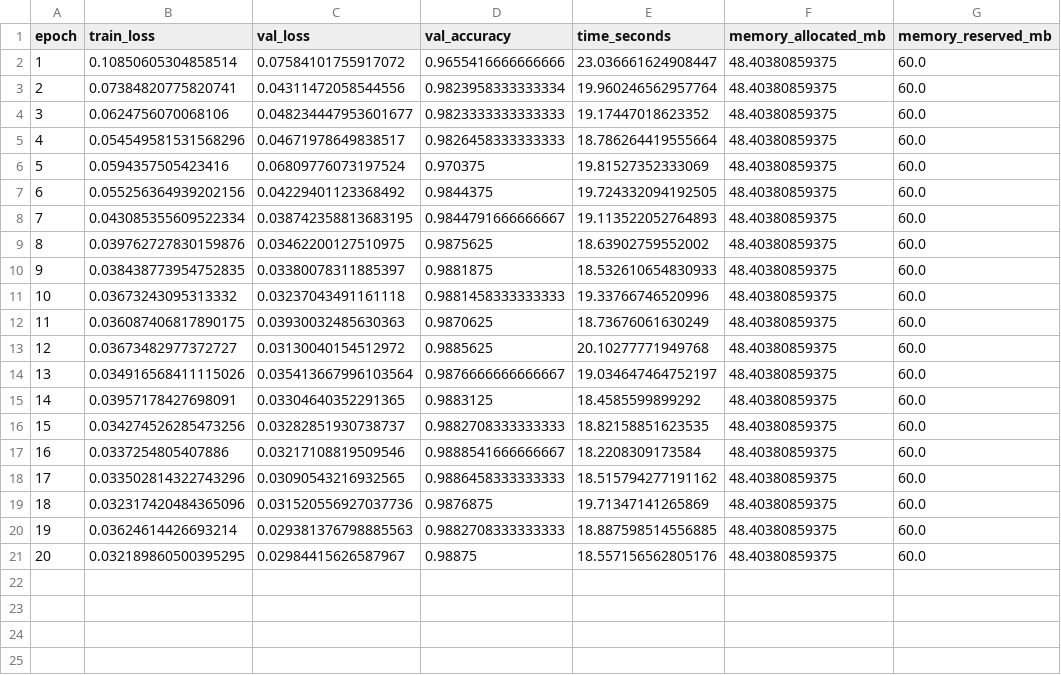
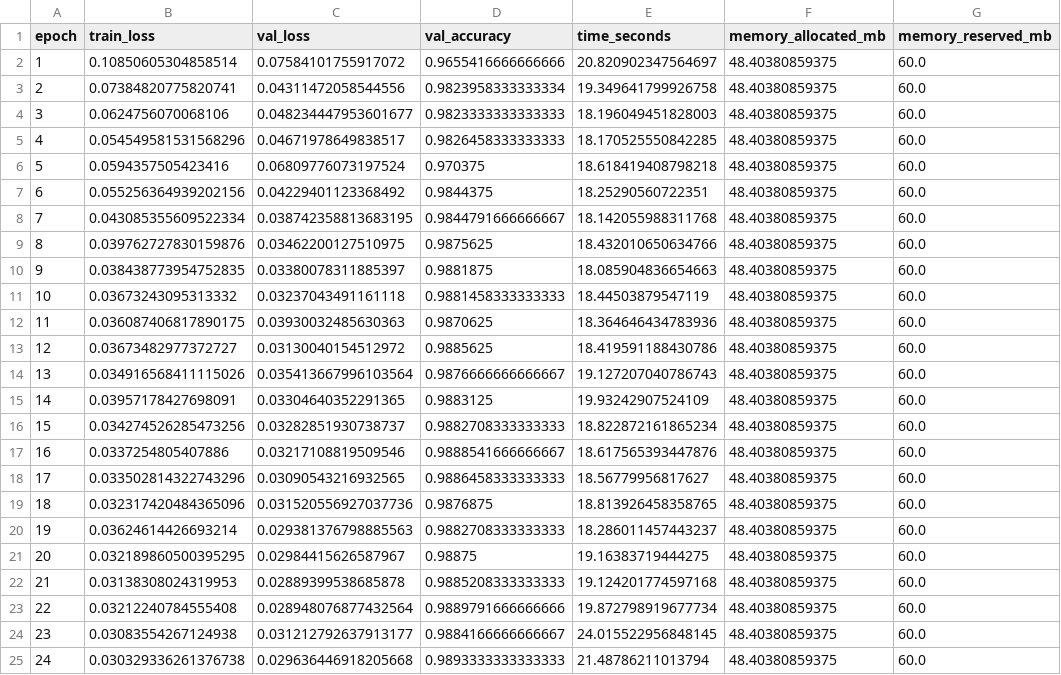
Before and after one commit to fainstar/DDoS_0416, a CSV file: logs/transformer_training_log.csv, drawn as a sheet.

Commit message:
data

```diff
--- a/logs/transformer_training_log.csv
+++ b/logs/transformer_training_log.csv
@@ -1,21 +1,25 @@
 epoch,train_loss,val_loss,val_accuracy,time_seconds,memory_allocated_mb,memory_reserved_mb
-1,0.10850605304858514,0.07584101755917072,0.9655416666666666,23.036661624908447,48.40380859375,60.0
-2,0.07384820775820741,0.04311472058544556,0.9823958333333334,19.960246562957764,48.40380859375,60.0
-3,0.0624756070068106,0.048234447953601677,0.9823333333333333,19.17447018623352,48.40380859375,60.0
-4,0.054549581531568296,0.04671978649838517,0.9826458333333333,18.786264419555664,48.40380859375,60.0
-5,0.0594357505423416,0.06809776073197524,0.970375,19.81527352333069,48.40380859375,60.0
-6,0.055256364939202156,0.04229401123368492,0.9844375,19.724332094192505,48.40380859375,60.0
-7,0.043085355609522334,0.038742358813683195,0.9844791666666667,19.113522052764893,48.40380859375,60.0
-8,0.039762727830159876,0.03462200127510975,0.9875625,18.63902759552002,48.40380859375,60.0
-9,0.038438773954752835,0.03380078311885397,0.9881875,18.532610654830933,48.40380859375,60.0
-10,0.03673243095313332,0.03237043491161118,0.9881458333333333,19.33766746520996,48.40380859375,60.0
-11,0.036087406817890175,0.03930032485630363,0.9870625,18.73676061630249,48.40380859375,60.0
-12,0.03673482977372727,0.03130040154512972,0.9885625,20.10277771949768,48.40380859375,60.0
-13,0.034916568411115026,0.035413667996103564,0.9876666666666667,19.034647464752197,48.40380859375,60.0
-14,0.03957178427698091,0.03304640352291365,0.9883125,18.4585599899292,48.40380859375,60.0
-15,0.034274526285473256,0.03282851930738737,0.9882708333333333,18.82158851623535,48.40380859375,60.0
-16,0.0337254805407886,0.03217108819509546,0.9888541666666667,18.2208309173584,48.40380859375,60.0
-17,0.033502814322743296,0.03090543216932565,0.9886458333333333,18.515794277191162,48.40380859375,60.0
-18,0.032317420484365096,0.031520556927037736,0.9876875,19.71347141265869,48.40380859375,60.0
-19,0.03624614426693214,0.029381376798885563,0.9882708333333333,18.887598514556885,48.40380859375,60.0
-20,0.032189860500395295,0.02984415626587967,0.98875,18.557156562805176,48.40380859375,60.0
+1,0.10850605304858514,0.07584101755917072,0.9655416666666666,20.820902347564697,48.40380859375,60.0
+2,0.07384820775820741,0.04311472058544556,0.9823958333333334,19.349641799926758,48.40380859375,60.0
+3,0.0624756070068106,0.048234447953601677,0.9823333333333333,18.196049451828003,48.40380859375,60.0
+4,0.054549581531568296,0.04671978649838517,0.9826458333333333,18.170525550842285,48.40380859375,60.0
+5,0.0594357505423416,0.06809776073197524,0.970375,18.618419408798218,48.40380859375,60.0
+6,0.055256364939202156,0.04229401123368492,0.9844375,18.25290560722351,48.40380859375,60.0
+7,0.043085355609522334,0.038742358813683195,0.9844791666666667,18.142055988311768,48.40380859375,60.0
+8,0.039762727830159876,0.03462200127510975,0.9875625,18.432010650634766,48.40380859375,60.0
+9,0.038438773954752835,0.03380078311885397,0.9881875,18.085904836654663,48.40380859375,60.0
+10,0.03673243095313332,0.03237043491161118,0.9881458333333333,18.44503879547119,48.40380859375,60.0
+11,0.036087406817890175,0.03930032485630363,0.9870625,18.364646434783936,48.40380859375,60.0
+12,0.03673482977372727,0.03130040154512972,0.9885625,18.419591188430786,48.40380859375,60.0
+13,0.034916568411115026,0.035413667996103564,0.9876666666666667,19.127207040786743,48.40380859375,60.0
+14,0.03957178427698091,0.03304640352291365,0.9883125,19.93242907524109,48.40380859375,60.0
+15,0.034274526285473256,0.03282851930738737,0.9882708333333333,18.822872161865234,48.40380859375,60.0
+16,0.0337254805407886,0.03217108819509546,0.9888541666666667,18.617565393447876,48.40380859375,60.0
+17,0.033502814322743296,0.03090543216932565,0.9886458333333333,18.56779956817627,48.40380859375,60.0
+18,0.032317420484365096,0.031520556927037736,0.9876875,18.813926458358765,48.40380859375,60.0
+19,0.03624614426693214,0.029381376798885563,0.9882708333333333,18.286011457443237,48.40380859375,60.0
+20,0.032189860500395295,0.02984415626587967,0.98875,19.16383719444275,48.40380859375,60.0
+21,0.03138308024319953,0.02889399538685878,0.9885208333333333,19.124201774597168,48.40380859375,60.0
+22,0.03212240784555408,0.028948076877432564,0.9889791666666666,19.872798919677734,48.40380859375,60.0
+23,0.03083554267124938,0.031212792637913177,0.9884166666666667,24.015522956848145,48.40380859375,60.0
+24,0.030329336261376738,0.029636446918205668,0.9893333333333333,21.48786211013794,48.40380859375,60.0
```
Also changed, not shown: logs/cnnlstm_batch_evaluation.csv, logs/cnnlstm_evaluation_result.csv, 25 other files.
